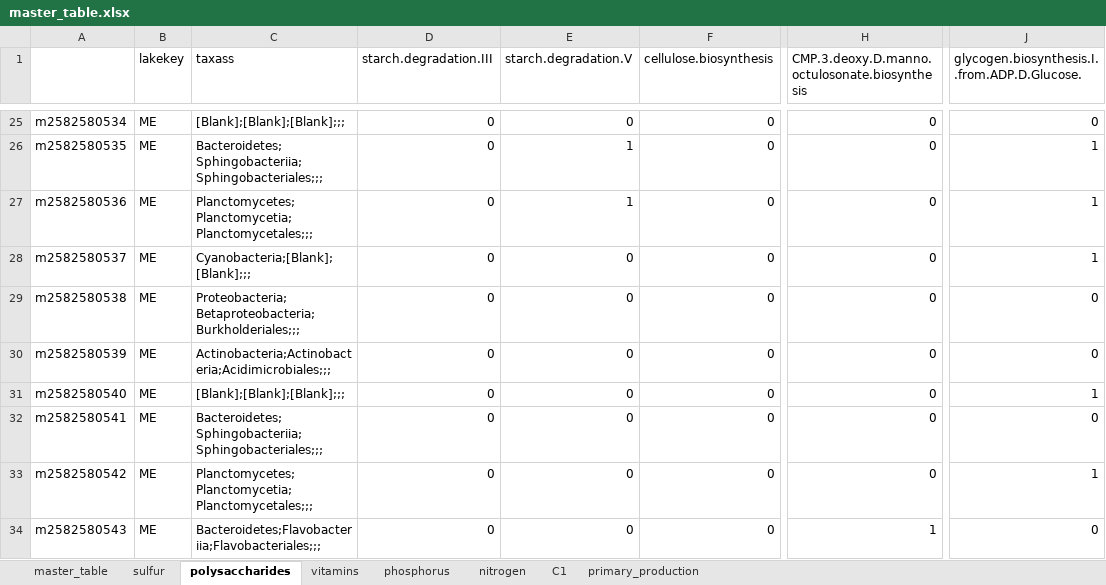
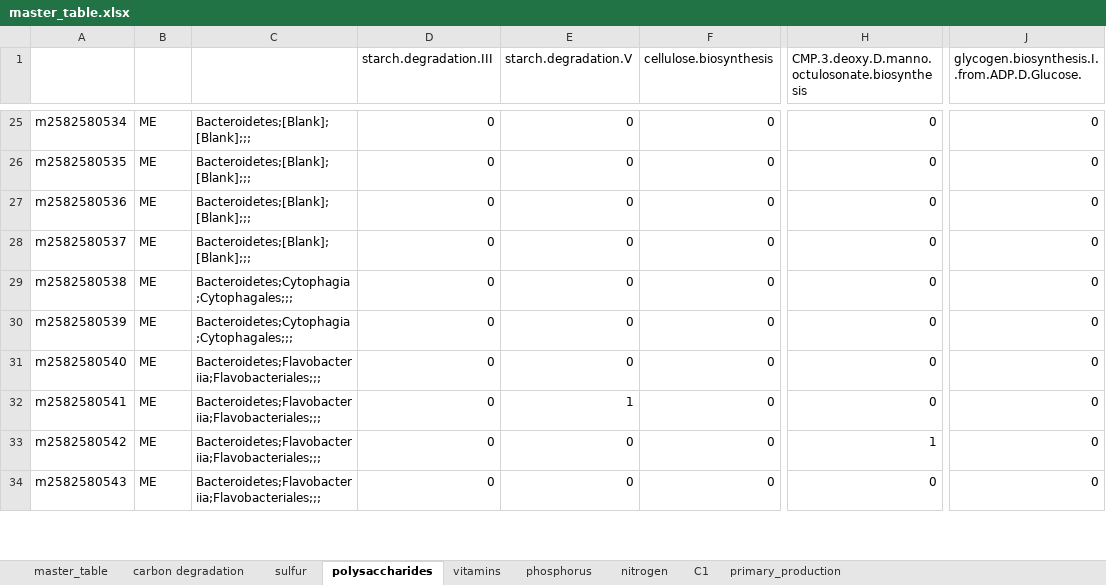
Before and after one commit to McMahonLab/MAGstravaganza, an Excel workbook: master_table.xlsx, sheet polysaccharides, drawn as a sheet; only a part is shown, gaps mark what is left out; values as stored, in another font and other column widths than the file's, no borders; conditional formats not drawn; 1 other sheet too large or unreadable and not compared; the diff covers the shown part only; the diff names each change by its address in the sheet, - before the commit and + after, or states it on an @@ line.

```diff
--- a/master_table.xlsx (sheet polysaccharides)
+++ b/master_table.xlsx (sheet polysaccharides)
+sheet tab: carbon degradation
-B1: lakekey
+B1: (empty)
-C1: taxass
+C1: (empty)
-C25: [Blank];[Blank];[Blank];;;
+C25: Bacteroidetes;[Blank];[Blank];;;
-C26: Bacteroidetes;Sphingobacteriia;Sphingobacteriales;;;
+C26: Bacteroidetes;[Blank];[Blank];;;
-E26:E27 (starch.degradation.V): 1
+E26:E27 (starch.degradation.V): 0
-J26:J28: 1
+J26:J28: 0
-C27: Planctomycetes;Planctomycetia;Planctomycetales;;;
+C27: Bacteroidetes;[Blank];[Blank];;;
-C28: Cyanobacteria;[Blank];[Blank];;;
+C28: Bacteroidetes;[Blank];[Blank];;;
-C29: Proteobacteria;Betaproteobacteria;Burkholderiales;;;
+C29: Bacteroidetes;Cytophagia;Cytophagales;;;
-C30: Actinobacteria;Actinobacteria;Acidimicrobiales;;;
+C30: Bacteroidetes;Cytophagia;Cytophagales;;;
-C31: [Blank];[Blank];[Blank];;;
+C31: Bacteroidetes;Flavobacteriia;Flavobacteriales;;;
-J31: 1
+J31: 0
-C32: Bacteroidetes;Sphingobacteriia;Sphingobacteriales;;;
+C32: Bacteroidetes;Flavobacteriia;Flavobacteriales;;;
-E32 (starch.degradation.V): 0
+E32 (starch.degradation.V): 1
-C33: Planctomycetes;Planctomycetia;Planctomycetales;;;
+C33: Bacteroidetes;Flavobacteriia;Flavobacteriales;;;
-H33: 0
+H33: 1
-J33: 1
+J33: 0
-H34: 1
+H34: 0
```
Also changed, not shown: 361 edited cells elsewhere in this sheet, sheet sulfur, sheet nitrogen, 11 other files.
